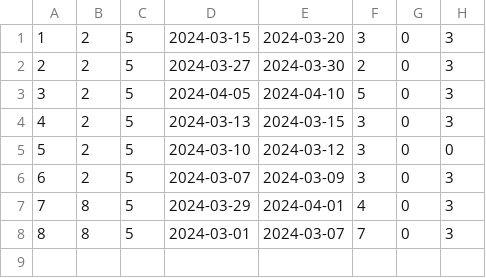
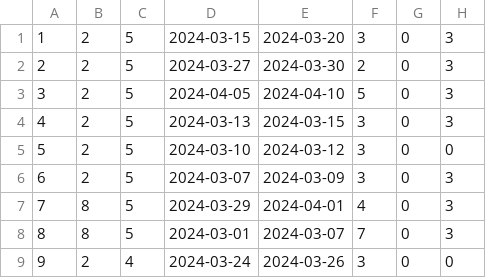
Before and after one commit to ratkovac/Booking-App, a CSV file: Resources/Data/reservation.csv, drawn as a sheet; the diff names each change by its address in the sheet, - before the commit and + after, or states it on an @@ line.

```diff
--- a/Resources/Data/reservation.csv
+++ b/Resources/Data/reservation.csv
+row 9: 9 | 2 | 4 | 2024-03-24 | 2024-03-26 | 3 | 0 | 0
```
Also changed, not shown: 2 other files.
